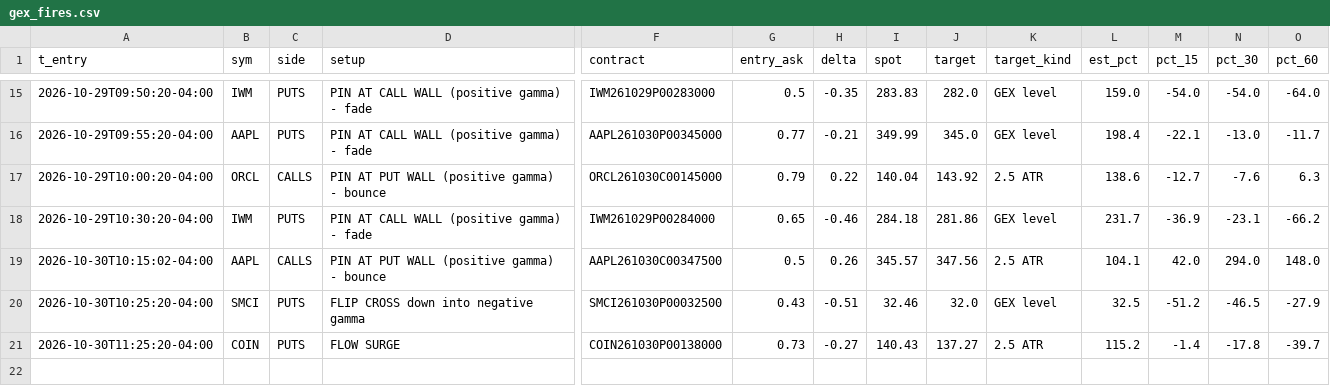
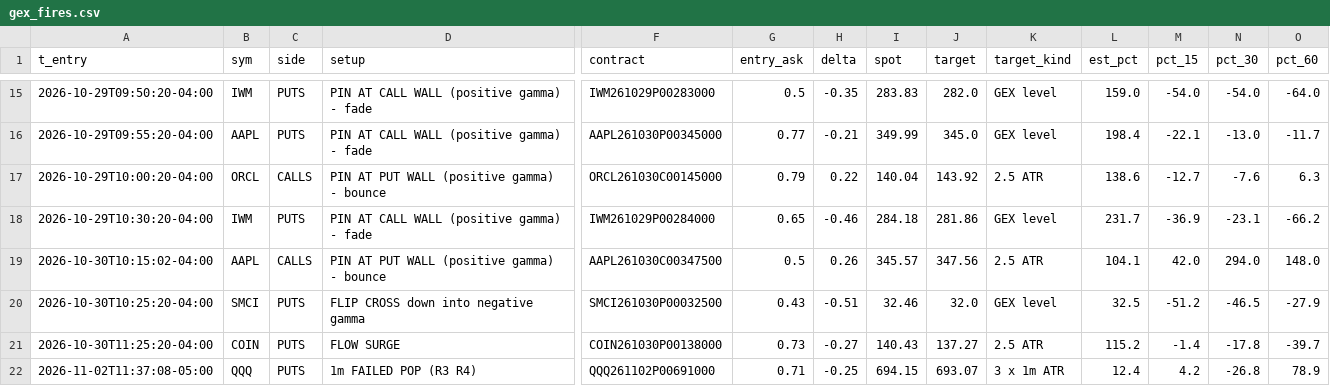
Before and after one commit to jnewsom188327/stoch-bot, a CSV file: gex_fires.csv, drawn as a sheet; only a part is shown, gaps mark what is left out; rows hold the shown columns only; the diff names each change by its address in the sheet, - before the commit and + after, or states it on an @@ line.

```diff
--- a/gex_fires.csv
+++ b/gex_fires.csv
+row 22: 2026-11-02T11:37:08-05:00 | QQQ | PUTS | 1m FAILED POP (R3 R4) | QQQ261102P00691000 | 0.71 | -0.25 | 694.15 | 693.07 | 3 x 1m ATR | 12.4 | 4.2 | -26.8 | 78.9
```
Also changed, not shown: 4 other files.
